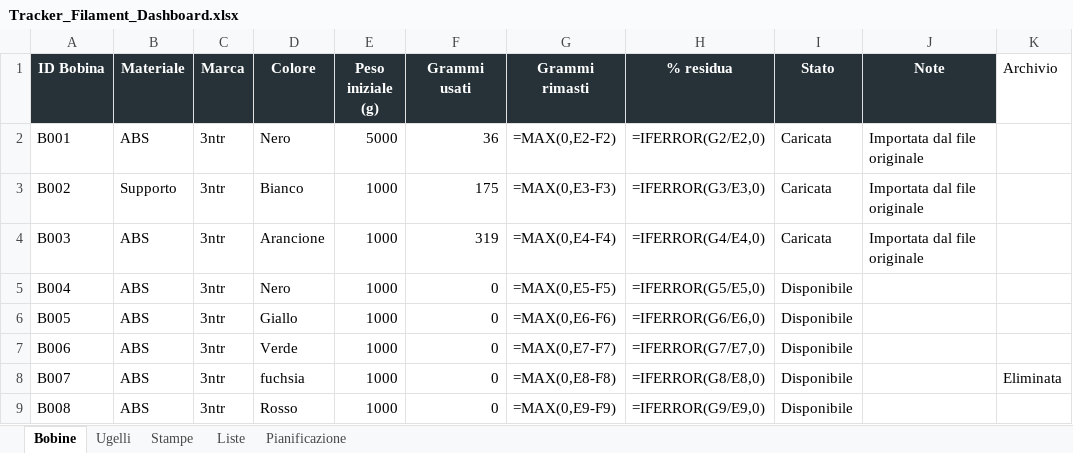
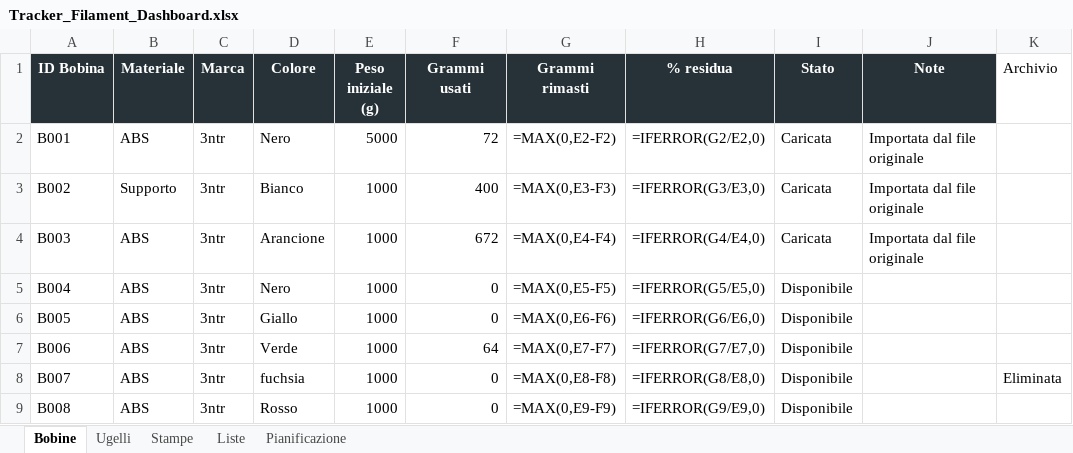
Before and after one commit to luigimuratore/Filament_dashboard, an Excel workbook: Tracker_Filament_Dashboard.xlsx, sheet Bobine, drawn as a sheet; only a part is shown; values as stored, in another font and other column widths than the file's, no borders; formulas without a stored value are shown as written; the diff names each change by its address in the sheet, - before the commit and + after, or states it on an @@ line.

```diff
--- a/Tracker_Filament_Dashboard.xlsx (sheet Bobine)
+++ b/Tracker_Filament_Dashboard.xlsx (sheet Bobine)
-F2 (Grammi usati): 36
+F2 (Grammi usati): 72
-F3 (Grammi usati): 175
+F3 (Grammi usati): 400
-F4 (Grammi usati): 319
+F4 (Grammi usati): 672
-F7 (Grammi usati): 0
+F7 (Grammi usati): 64
```
Also changed, not shown: sheet Pianificazione, sheet Stampe, 4 other files.
